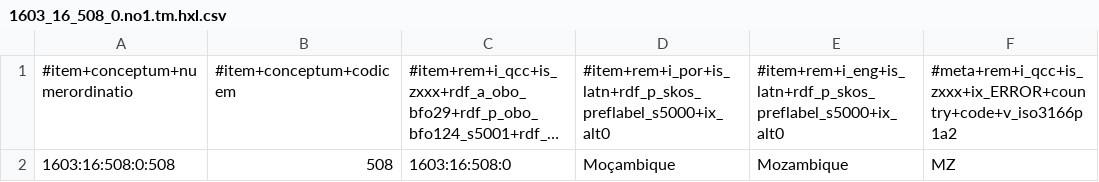
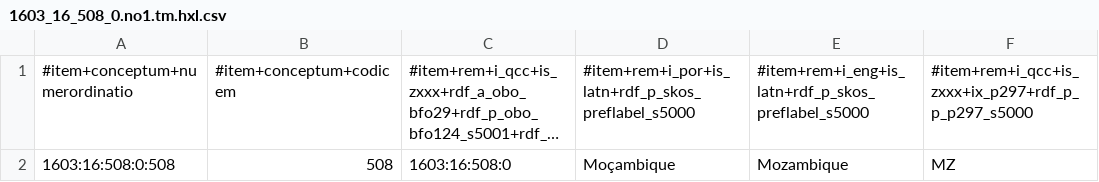
Before and after one commit to MDCIII/1603_16_508, a CSV file: 1603/16/508/0/1603_16_508_0.no1.tm.hxl.csv, drawn as a sheet; only a part is shown; long unchanged cells end in …; the diff names each change by its address in the sheet, - before the commit and + after, or states it on an @@ line.

```diff
--- a/1603/16/508/0/1603_16_508_0.no1.tm.hxl.csv
+++ b/1603/16/508/0/1603_16_508_0.no1.tm.hxl.csv
-D1: #item+rem+i_por+is_latn+rdf_p_skos_preflabel_s5000+ix_alt0
+D1: #item+rem+i_por+is_latn+rdf_p_skos_preflabel_s5000
-E1: #item+rem+i_eng+is_latn+rdf_p_skos_preflabel_s5000+ix_alt0
+E1: #item+rem+i_eng+is_latn+rdf_p_skos_preflabel_s5000
-F1: #meta+rem+i_qcc+is_zxxx+ix_ERROR+country+code+v_iso3166p1a2
+F1: #item+rem+i_qcc+is_zxxx+ix_p297+rdf_p_p_p297_s5000
```
Also changed, not shown: 1603/16/508/1/1603_16_508_1.no1.tm.hxl.csv, 1603/16/508/2/1603_16_508_2.no1.tm.hxl.csv, 18 other files.
